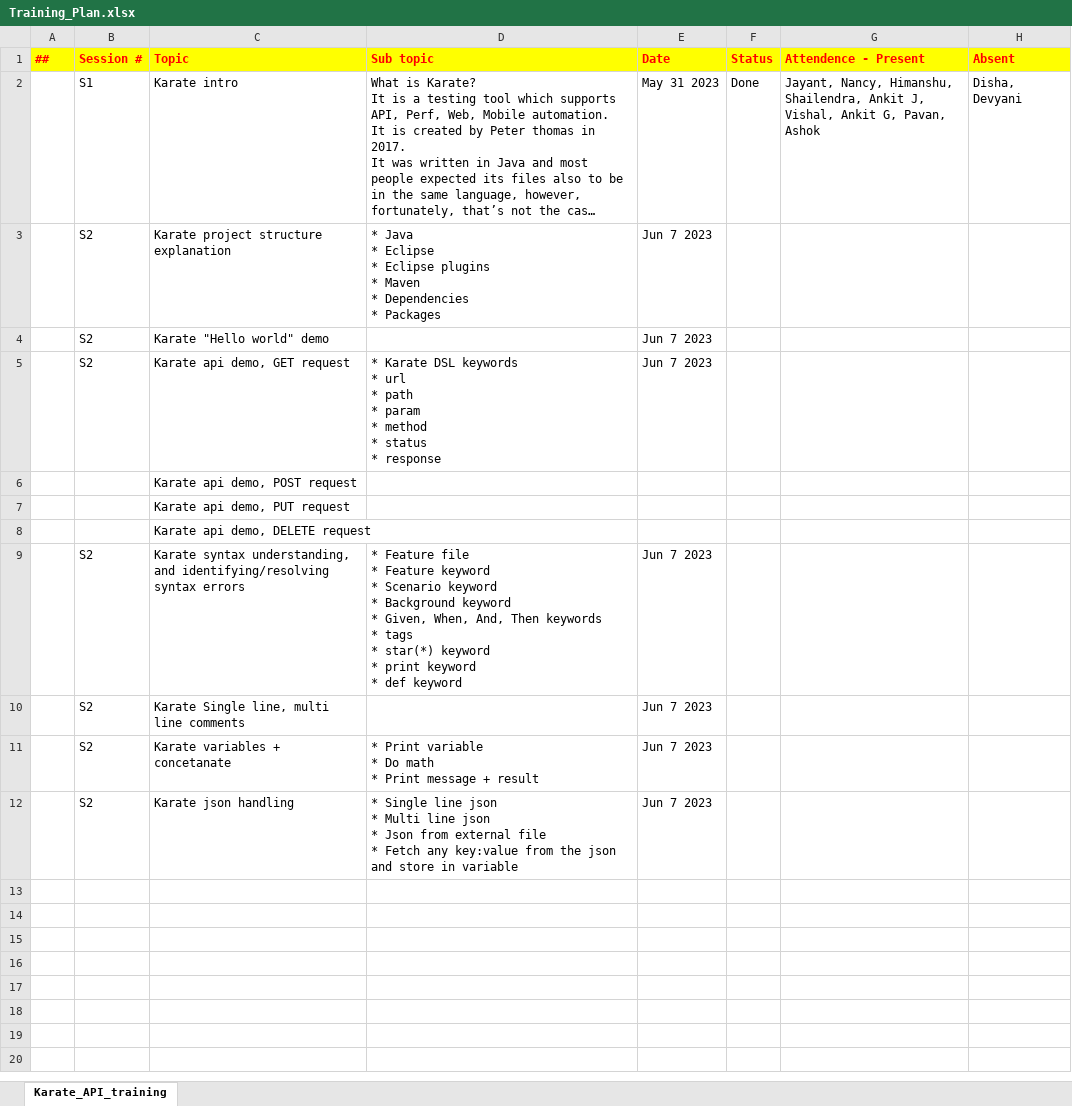
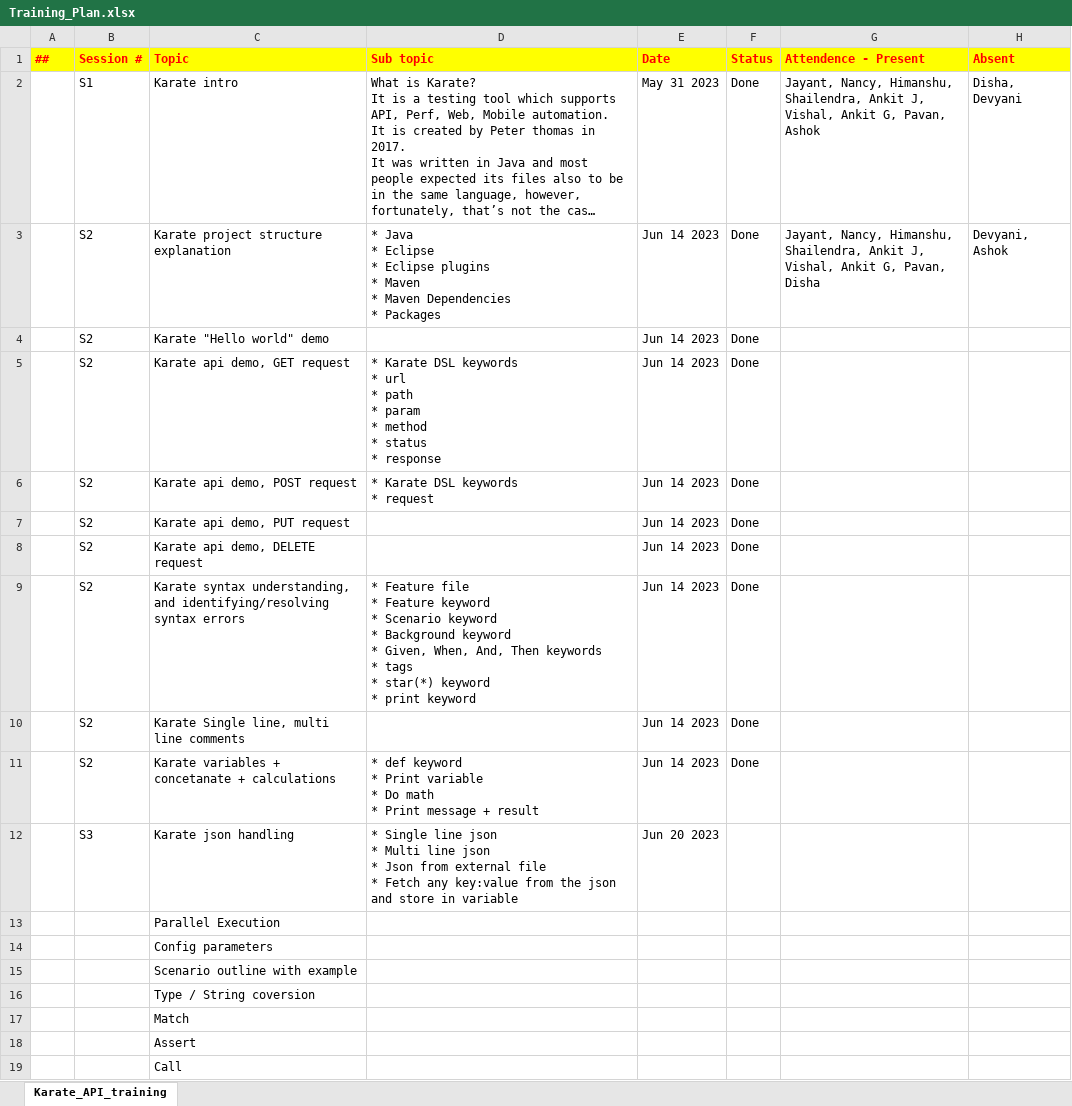
Before and after one commit to SHAILUCS/Karate_training, an Excel workbook: Training_Plan.xlsx, sheet Karate_API_training, drawn as a sheet; long unchanged cells end in …; values as stored, in another font and other column widths than the file's, no borders; ↵ is a line break in a cell; the diff names each change by its address in the sheet, - before the commit and + after, or states it on an @@ line.

Commit message:
Updated training plan

```diff
--- a/Training_Plan.xlsx (sheet Karate_API_training)
+++ b/Training_Plan.xlsx (sheet Karate_API_training)
-D3 (Sub topic): …Maven ↵ * Dependencies ↵ *…
+D3 (Sub topic): …Maven ↵ * Maven Dependencies ↵ *…
-E3:E5 (Date): Jun 7 2023
+E3:E5 (Date): Jun 14 2023
-F3:F11 (Status): (empty)
+F3:F11 (Status): Done
-G3 (Attendence - Present): (empty)
+G3 (Attendence - Present): Jayant, Nancy, Himanshu, Shailendra, Ankit J, Vishal, Ankit G, Pavan, Disha
-H3 (Absent): (empty)
+H3 (Absent): Devyani, Ashok
-B6:B8 (Session #): (empty)
+B6:B8 (Session #): S2
-D6 (Sub topic): (empty)
+D6 (Sub topic): * Karate DSL keywords ↵ * request
-E6:E8 (Date): (empty)
+E6:E8 (Date): Jun 14 2023
-D9 (Sub topic): …print keyword ↵ * def keyword
+D9 (Sub topic): …print keyword
-E9:E11 (Date): Jun 7 2023
+E9:E11 (Date): Jun 14 2023
-C11 (Topic): Karate variables + concetanate
+C11 (Topic): Karate variables + concetanate + calculations
-D11 (Sub topic): * Print variable…
+D11 (Sub topic): * def keyword ↵ * Print variable…
-B12 (Session #): S2
+B12 (Session #): S3
-E12 (Date): Jun 7 2023
+E12 (Date): Jun 20 2023
+row 13:  |  | Parallel Execution
+row 14:  |  | Config parameters
+row 15:  |  | Scenario outline with example
+row 16:  |  | Type / String coversion
+row 17:  |  | Match
+row 18:  |  | Assert
+row 19:  |  | Call
```
